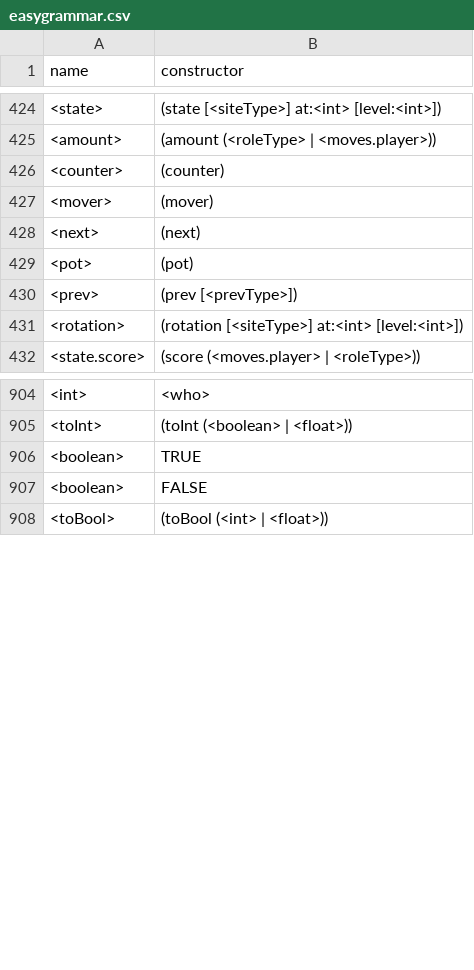
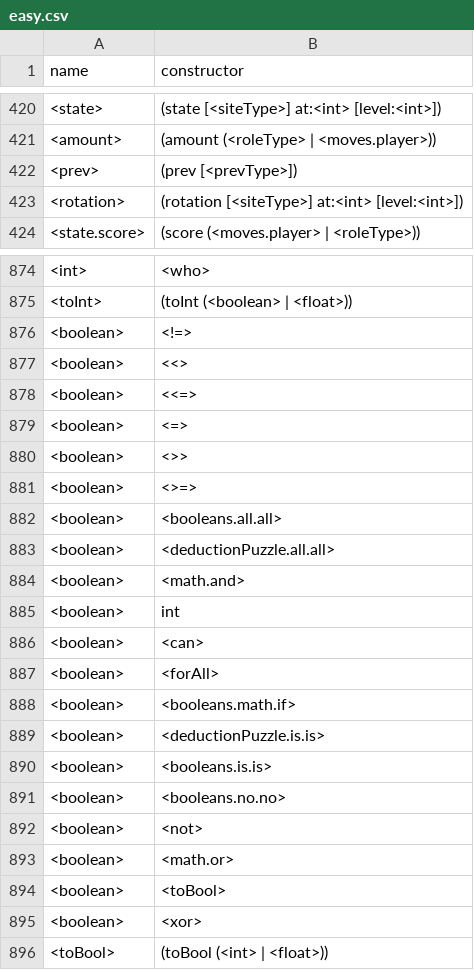
Before and after one commit to filippdokienko/Ludii-Visual-Editor, a CSV file: easy.csv (was easygrammar.csv), drawn as a sheet; only a part is shown, gaps mark what is left out; the diff covers the shown part only.

```diff
--- a/easygrammar.csv
+++ b/easy.csv
@@ -425,6 +421,2 @@ name,constructor
 <amount>,(amount (<roleType> | <moves.player>))
-<counter>,(counter)
-<mover>,(mover)
-<next>,(next)
-<pot>,(pot)
 <prev>,(prev [<prevType>])
@@ -905,4 +875,22 @@ name,constructor
 <toInt>,(toInt (<boolean> | <float>))
-<boolean>,TRUE
-<boolean>,FALSE
+<boolean>,<!=>
+<boolean>,<<>
+<boolean>,<<=>
+<boolean>,<=>
+<boolean>,<>>
+<boolean>,<>=>
+<boolean>,<booleans.all.all>
+<boolean>,<deductionPuzzle.all.all>
+<boolean>,<math.and>
+<boolean>,int
+<boolean>,<can>
+<boolean>,<forAll>
+<boolean>,<booleans.math.if>
+<boolean>,<deductionPuzzle.is.is>
+<boolean>,<booleans.is.is>
+<boolean>,<booleans.no.no>
+<boolean>,<not>
+<boolean>,<math.or>
+<boolean>,<toBool>
+<boolean>,<xor>
 <toBool>,(toBool (<int> | <float>))
```
Also changed, not shown: 13 added rows, 35 removed rows, 1 moved row and 1 edited cell elsewhere in this file, 8 other files.
